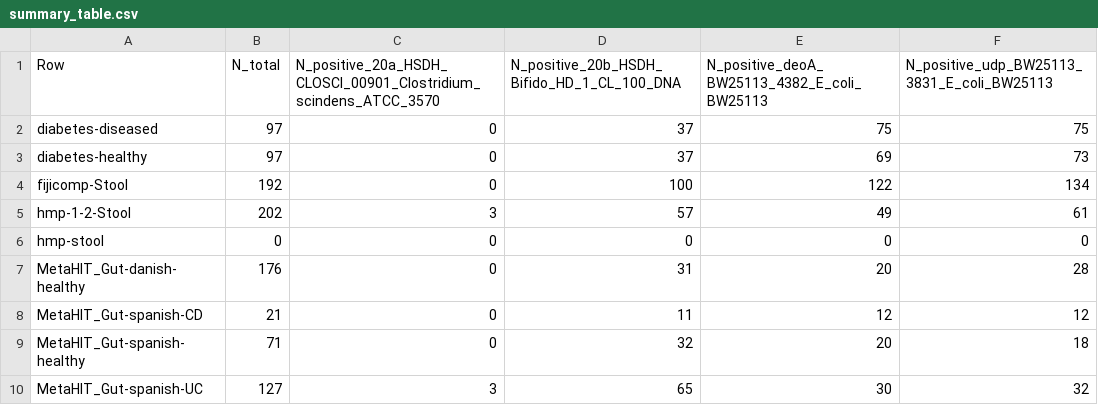
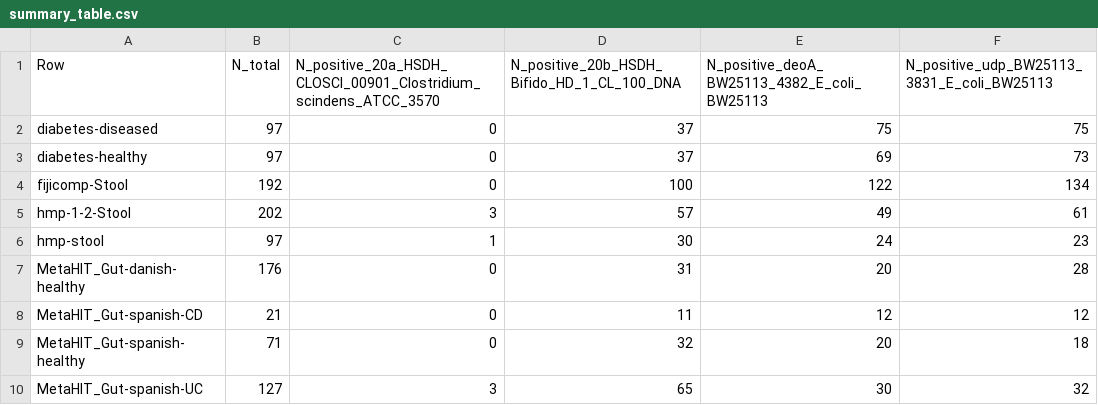
Before and after one commit to donia-lab/personalized_community_MDM_screen, a CSV file: PD_code/HSDH_abundance_analysis/summary_table.csv, drawn as a sheet.

```diff
--- a/PD_code/HSDH_abundance_analysis/summary_table.csv
+++ b/PD_code/HSDH_abundance_analysis/summary_table.csv
@@ -5,3 +5,3 @@ fijicomp-Stool,192,0,100,122,134
 hmp-1-2-Stool,202,3,57,49,61
-hmp-stool,0,0,0,0,0
+hmp-stool,97,1,30,24,23
 MetaHIT_Gut-danish-healthy,176,0,31,20,28
```
Also changed, not shown: 10 other files.
